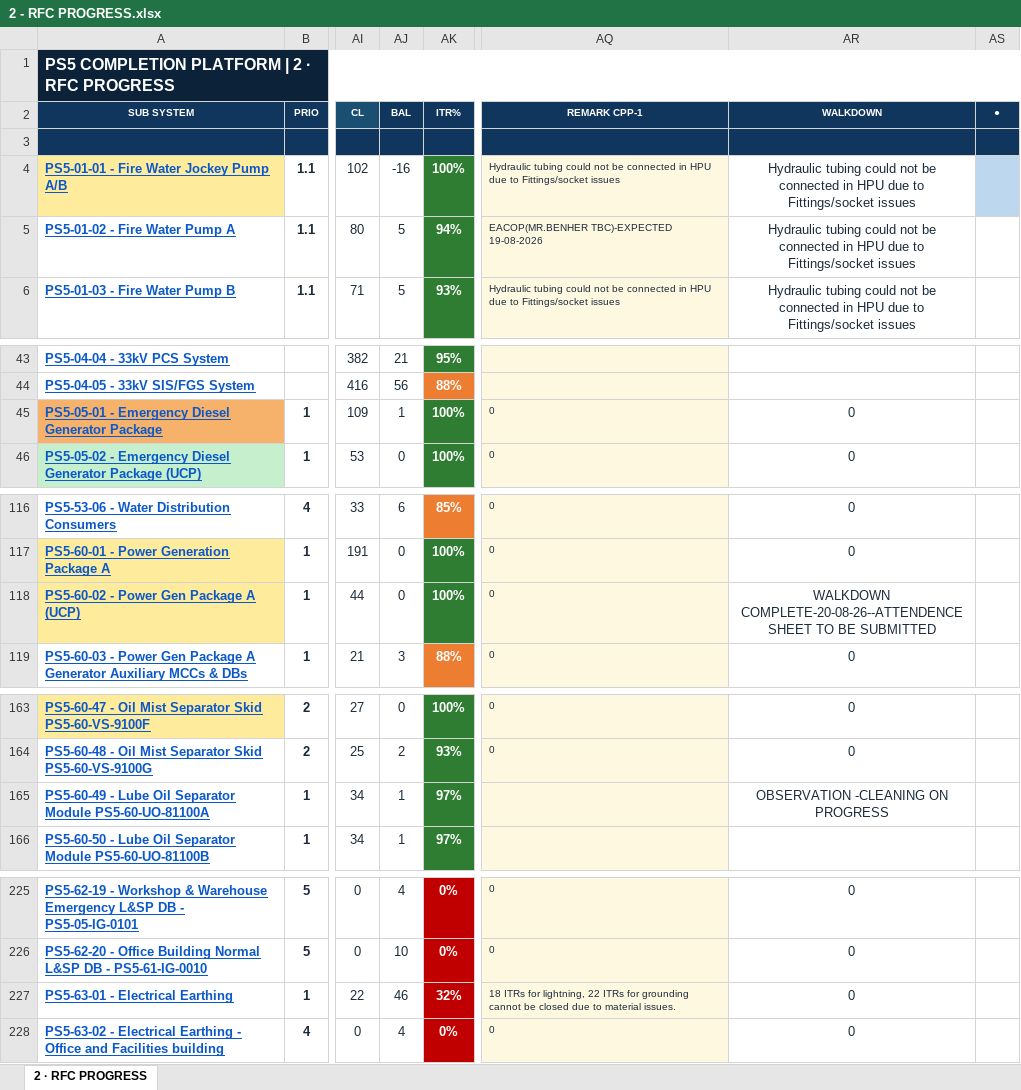
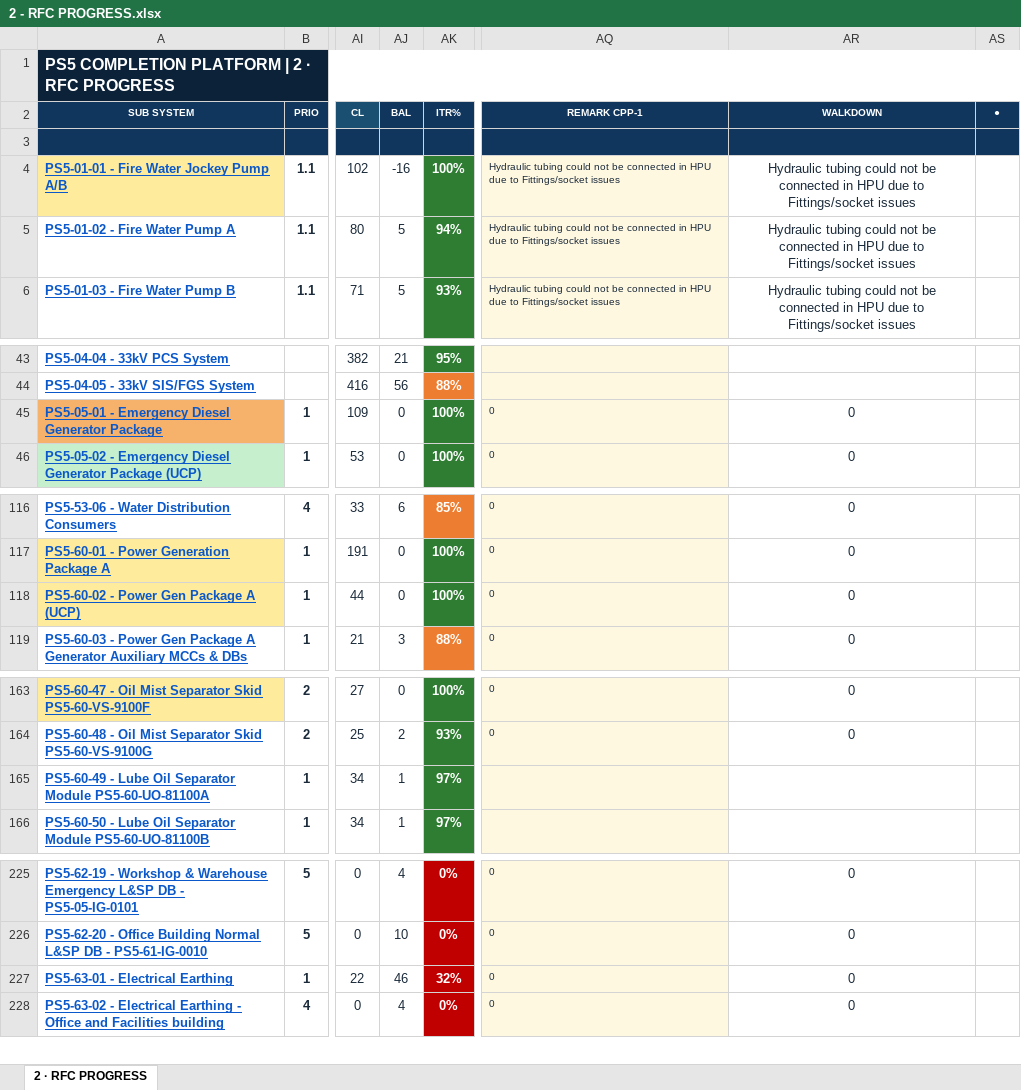
Before and after one commit to Mohamedgawad1/PS5-COMPLETION-PLATFORM, an Excel workbook: EXCEL/2 - RFC PROGRESS.xlsx, sheet 2 · RFC PROGRESS, drawn as a sheet; only a part is shown, gaps mark what is left out; values as stored, in another font and other column widths than the file's, no borders; the diff covers the shown part only; the diff names each change by its address in the sheet, - before the commit and + after, or states it on an @@ line.

```diff
--- a/EXCEL/2 - RFC PROGRESS.xlsx (sheet 2 · RFC PROGRESS)
+++ b/EXCEL/2 - RFC PROGRESS.xlsx (sheet 2 · RFC PROGRESS)
-AS4 fill: #BDD7EE
+AS4 fill: none
-AQ5 (REMARK CPP-1): EACOP(MR.BENHER TBC)-EXPECTED 19-08-2026
+AQ5 (REMARK CPP-1): Hydraulic tubing could not be connected in HPU due to Fittings/socket issues
-AJ45 (BAL): 1
+AJ45 (BAL): 0
-AR118 (WALKDOWN): WALKDOWN COMPLETE-20-08-26--ATTENDENCE SHEET TO BE SUBMITTED
+AR118 (WALKDOWN): 0
-AR165 (WALKDOWN): OBSERVATION -CLEANING ON PROGRESS
+AR165 (WALKDOWN): (empty)
-AQ227 (REMARK CPP-1): 18 ITRs for lightning, 22 ITRs for grounding cannot be closed due to material issues.
+AQ227 (REMARK CPP-1): 0
```
Also changed, not shown: 1 edited cell elsewhere in this sheet, EXCEL/1 - DASHBOARD.xlsx, EXCEL/3 - BLOCKING-REMARKS.xlsx, 8 other files.
